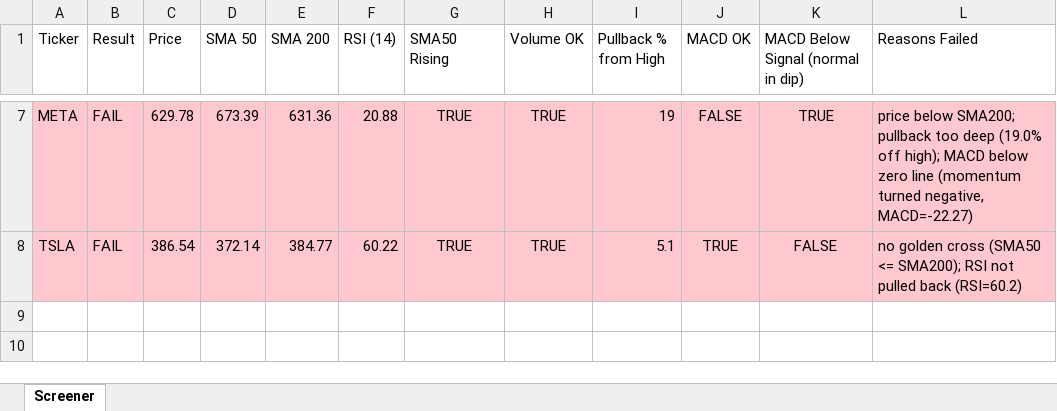
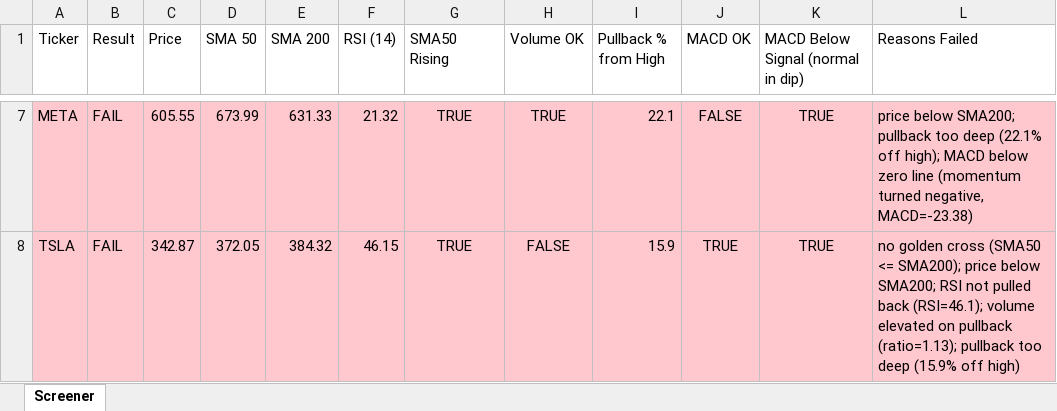
Before and after one commit to Spiky0315/Stock-screener, an Excel workbook: Output/screener_results.xlsx, sheet Screener, drawn as a sheet; only a part is shown, gaps mark what is left out; values as stored, in another font and other column widths than the file's, no borders; the diff covers the shown part only; the diff names each change by its address in the sheet, - before the commit and + after, or states it on an @@ line.

```diff
--- a/Output/screener_results.xlsx (sheet Screener)
+++ b/Output/screener_results.xlsx (sheet Screener)
-C7 (Price): 629.78
+C7 (Price): 605.55
-D7 (SMA 50): 673.39
+D7 (SMA 50): 673.99
-E7 (SMA 200): 631.36
+E7 (SMA 200): 631.33
-F7 (RSI (14)): 20.88
+F7 (RSI (14)): 21.32
-I7 (Pullback % from High): 19
+I7 (Pullback % from High): 22.1
-L7 (Reasons Failed): …too deep (19.0% off high); MACD below zero line (momentum turned negative, MACD=-22.27)
+L7 (Reasons Failed): …too deep (22.1% off high); MACD below zero line (momentum turned negative, MACD=-23.38)
-C8 (Price): 386.54
+C8 (Price): 342.87
-D8 (SMA 50): 372.14
+D8 (SMA 50): 372.05
-E8 (SMA 200): 384.77
+E8 (SMA 200): 384.32
-F8 (RSI (14)): 60.22
+F8 (RSI (14)): 46.15
-H8 (Volume OK): TRUE
+H8 (Volume OK): FALSE
-I8 (Pullback % from High): 5.1
+I8 (Pullback % from High): 15.9
-K8: FALSE
+K8: TRUE
-L8 (Reasons Failed): …<= SMA200); RSI not pulled back (RSI=60.2)
+L8 (Reasons Failed): …<= SMA200); price below SMA200; RSI not pulled back (RSI=46.1); volume elevated on pullback (ratio=1.13); pullback too deep (15.9% off high)
```
Also changed, not shown: 31 edited cells elsewhere in this sheet.
